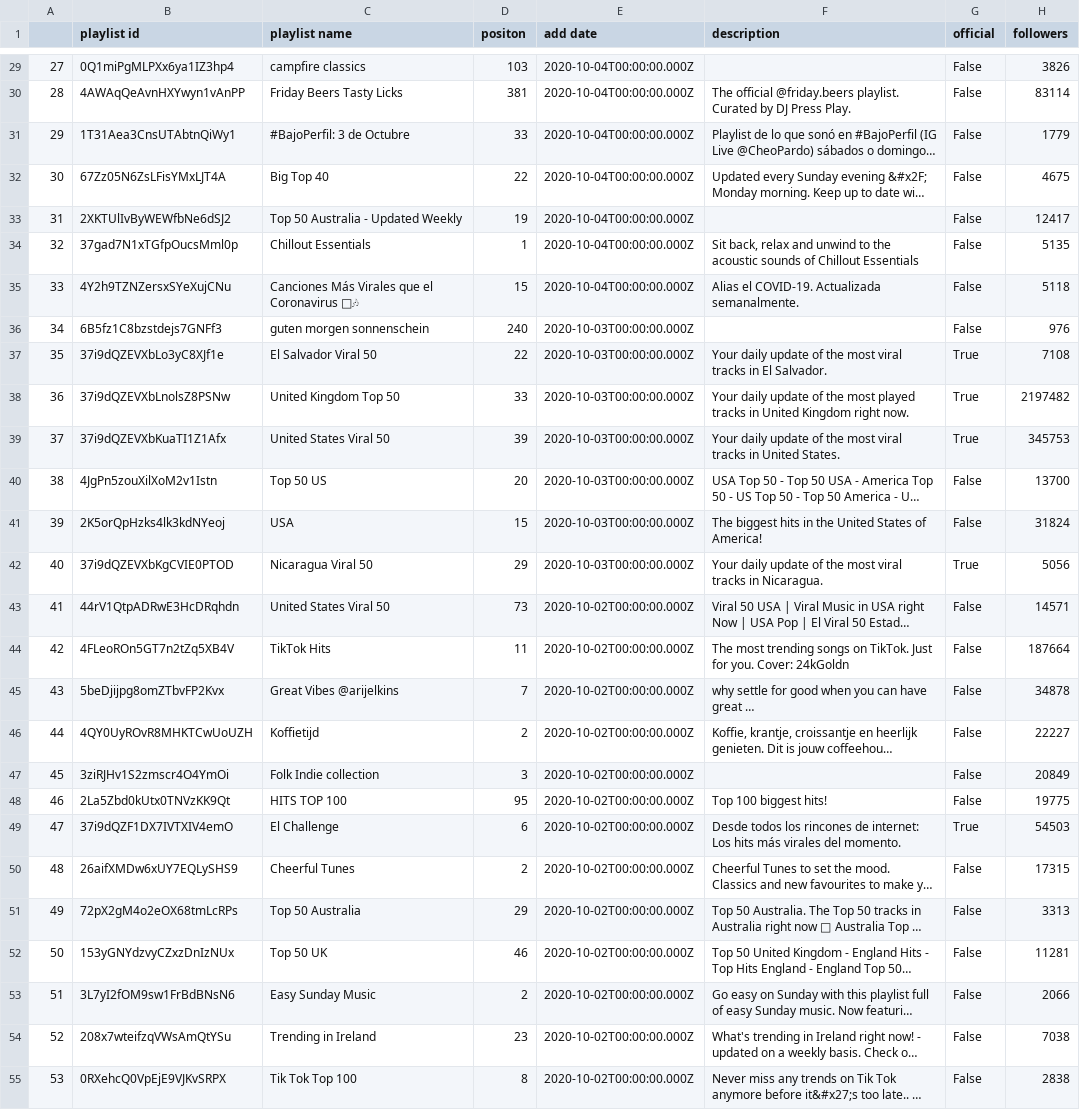
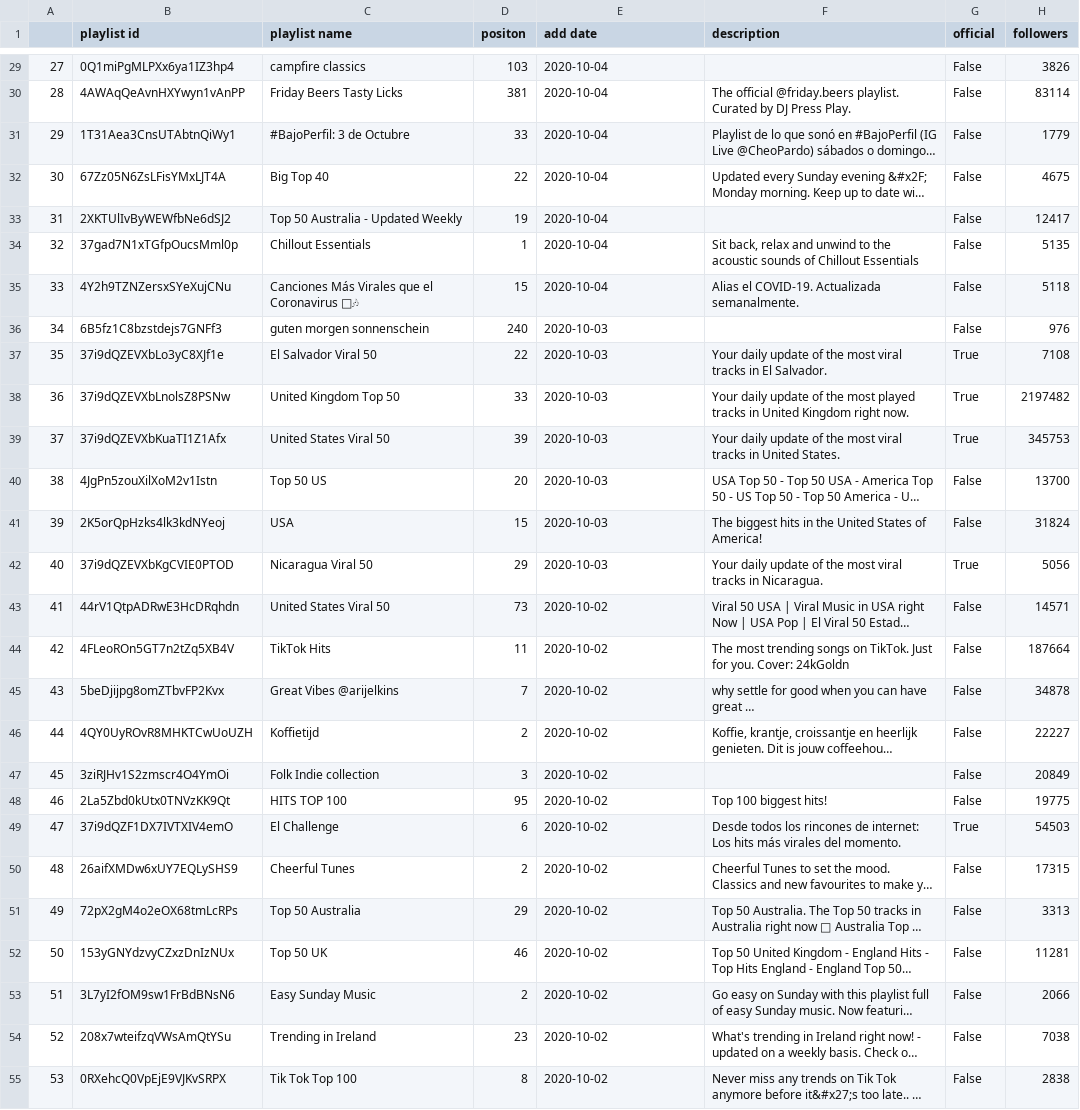
Before and after one commit to jacksonbull87/tiktok-dreams, a CSV file: data/dreamsremas_spotplayl.csv, drawn as a sheet; only a part is shown, gaps mark what is left out; long unchanged cells end in …; the diff covers the shown part only; the diff names each change by its address in the sheet, - before the commit and + after, or states it on an @@ line.

Commit message:
resaved dreams remaster data csv file

```diff
--- a/data/dreamsremas_spotplayl.csv
+++ b/data/dreamsremas_spotplayl.csv
-E29:E35 (add date): 2020-10-04T00:00:00.000Z
+E29:E35 (add date): 2020-10-04
-E36:E42 (add date): 2020-10-03T00:00:00.000Z
+E36:E42 (add date): 2020-10-03
-E43:E55 (add date): 2020-10-02T00:00:00.000Z
+E43:E55 (add date): 2020-10-02
```
Also changed, not shown: 73 edited cells elsewhere in this file.
